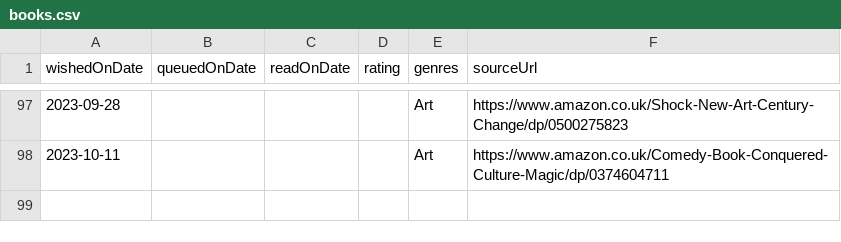
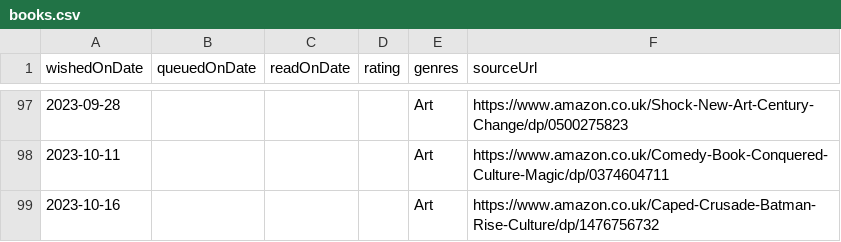
Before and after one commit to ruicsh/ruicsh.github.io, a CSV file: books.csv, drawn as a sheet; only a part is shown, gaps mark what is left out; the diff names each change by its address in the sheet, - before the commit and + after, or states it on an @@ line.

Commit message:
feat: wish for Caped Crusade

```diff
--- a/books.csv
+++ b/books.csv
+row 99: 2023-10-16 |  |  |  | Art | https://www.amazon.co.uk/Caped-Crusade-Batman-Rise-Culture/dp/1476756732
```
